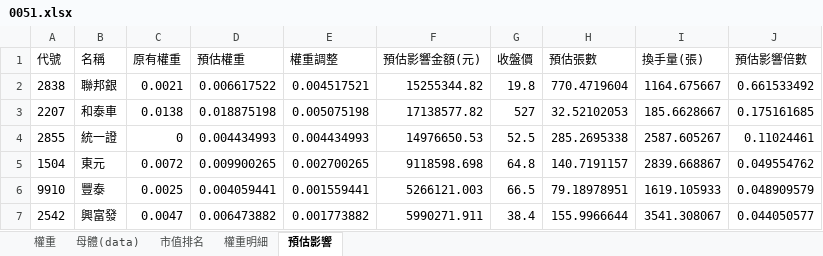
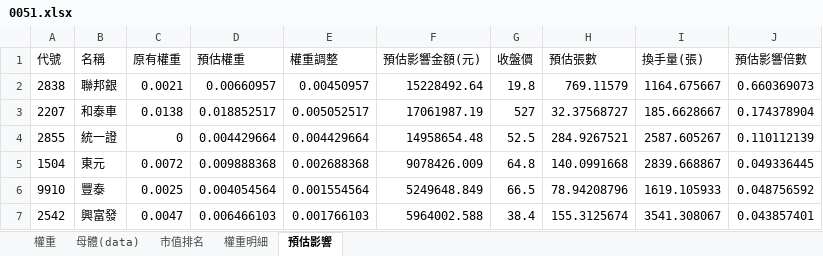
Before and after one commit to Jagon7/jagon-space-station, an Excel workbook: data/rebalance/pred/0051.xlsx, sheet 預估影響, drawn as a sheet; only a part is shown; values as stored, in another font and other column widths than the file's, no borders; the diff covers the shown part only; the diff names each change by its address in the sheet, - before the commit and + after, or states it on an @@ line.

```diff
--- a/data/rebalance/pred/0051.xlsx (sheet 預估影響)
+++ b/data/rebalance/pred/0051.xlsx (sheet 預估影響)
-D2 (預估權重): 0.006617522
+D2 (預估權重): 0.00660957
-E2 (權重調整): 0.004517521
+E2 (權重調整): 0.00450957
-F2 (預估影響金額(元)): 15255344.82
+F2 (預估影響金額(元)): 15228492.64
-H2 (預估張數): 770.4719604
+H2 (預估張數): 769.11579
-J2 (預估影響倍數): 0.661533492
+J2 (預估影響倍數): 0.660369073
-D3 (預估權重): 0.018875198
+D3 (預估權重): 0.018852517
-E3 (權重調整): 0.005075198
+E3 (權重調整): 0.005052517
-F3 (預估影響金額(元)): 17138577.82
+F3 (預估影響金額(元)): 17061987.19
-H3 (預估張數): 32.52102053
+H3 (預估張數): 32.37568727
-J3 (預估影響倍數): 0.175161685
+J3 (預估影響倍數): 0.174378904
-D4 (預估權重): 0.004434993
+D4 (預估權重): 0.004429664
-E4 (權重調整): 0.004434993
+E4 (權重調整): 0.004429664
-F4 (預估影響金額(元)): 14976650.53
+F4 (預估影響金額(元)): 14958654.48
-H4 (預估張數): 285.2695338
+H4 (預估張數): 284.9267521
-J4 (預估影響倍數): 0.11024461
+J4 (預估影響倍數): 0.110112139
-D5 (預估權重): 0.009900265
+D5 (預估權重): 0.009888368
-E5 (權重調整): 0.002700265
+E5 (權重調整): 0.002688368
-F5 (預估影響金額(元)): 9118598.698
+F5 (預估影響金額(元)): 9078426.009
-H5 (預估張數): 140.7191157
+H5 (預估張數): 140.0991668
-J5 (預估影響倍數): 0.049554762
+J5 (預估影響倍數): 0.049336445
-D6 (預估權重): 0.004059441
+D6 (預估權重): 0.004054564
-E6 (權重調整): 0.001559441
+E6 (權重調整): 0.001554564
-F6 (預估影響金額(元)): 5266121.003
+F6 (預估影響金額(元)): 5249648.849
-H6 (預估張數): 79.18978951
+H6 (預估張數): 78.94208796
-J6 (預估影響倍數): 0.048909579
+J6 (預估影響倍數): 0.048756592
-D7 (預估權重): 0.006473882
+D7 (預估權重): 0.006466103
-E7 (權重調整): 0.001773882
+E7 (權重調整): 0.001766103
-F7 (預估影響金額(元)): 5990271.911
+F7 (預估影響金額(元)): 5964002.588
-H7 (預估張數): 155.9966644
+H7 (預估張數): 155.3125674
-J7 (預估影響倍數): 0.044050577
+J7 (預估影響倍數): 0.043857401
```
Also changed, not shown: 9 added rows, 9 removed rows and 425 edited cells elsewhere in this sheet, sheet 權重, sheet 權重明細, sheet 市值排名, sheet 母體(data), data/rebalance/pred/0050.xlsx, data/rebalance/pred/0056.xlsx, 13 other files.
